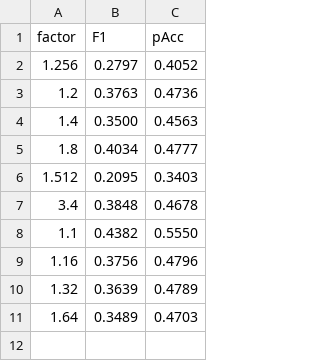
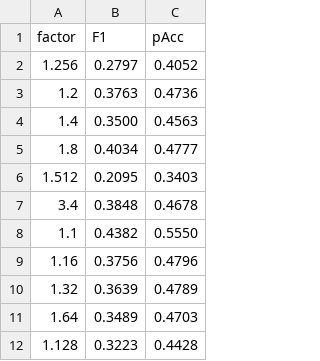
Before and after one commit to norlab-ulaval/droneSegmentation, a CSV file: lowAltitude_segmentation/results/scaling-test-METRICS_version2.csv, drawn as a sheet.

Commit message:
scaling figure

```diff
--- a/lowAltitude_segmentation/results/scaling-test-METRICS_version2.csv
+++ b/lowAltitude_segmentation/results/scaling-test-METRICS_version2.csv
@@ -11 +11,2 @@ factor,F1,pAcc
 1.64,0.3489,0.4703
+1.128,0.3223,0.4428
```
Also changed, not shown: 4 other files.
